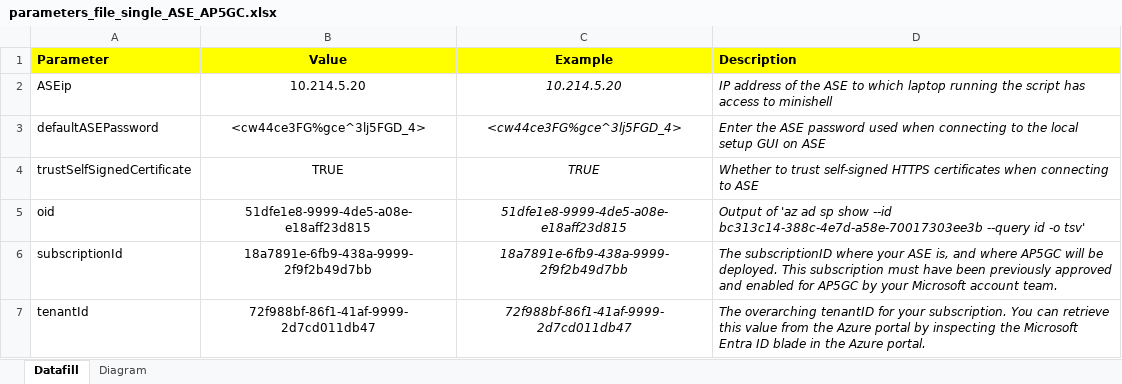
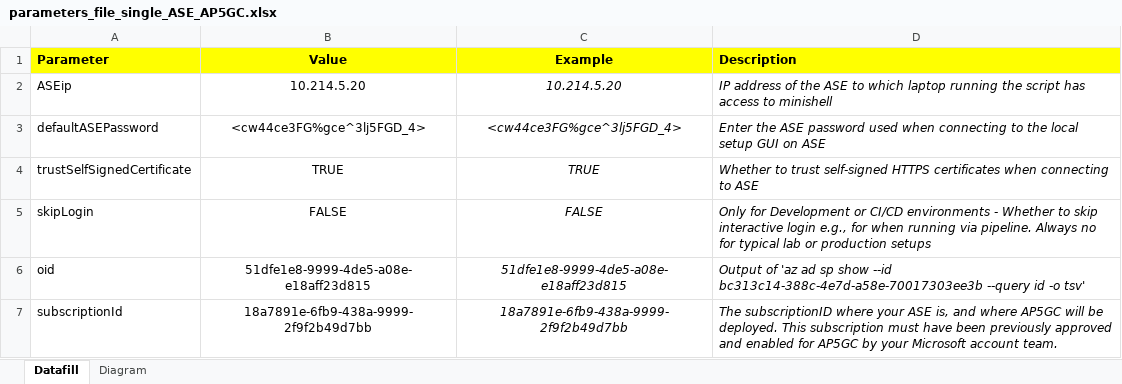
Before and after one commit to Azure/ASE_automation_for_AP5GC, an Excel workbook: parameters_file_single_ASE_AP5GC.xlsx, sheet Datafill, drawn as a sheet; only a part is shown; the shorter side is filled out with more unchanged rows; values as stored, in another font and other column widths than the file's, no borders; conditional formats and table styles not drawn; the diff names each change by its address in the sheet, - before the commit and + after, or states it on an @@ line.

Commit message:
updated parameters file with latest 2403 script, includes SkipLogin option

```diff
--- a/parameters_file_single_ASE_AP5GC.xlsx (sheet Datafill)
+++ b/parameters_file_single_ASE_AP5GC.xlsx (sheet Datafill)
+row 5: skipLogin | FALSE | FALSE | Only for Development or CI/CD environments - Whether to skip interactive login e.g., for when running via pipeline. Always no for typical lab or production setups
```
Also changed, not shown: charts or pictures.
